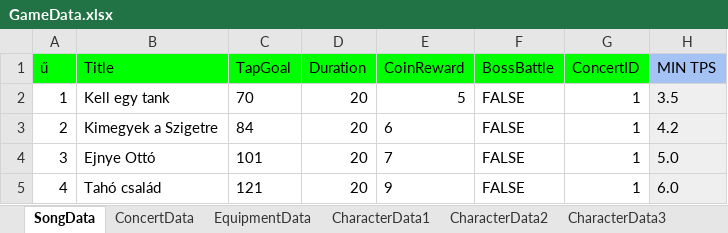
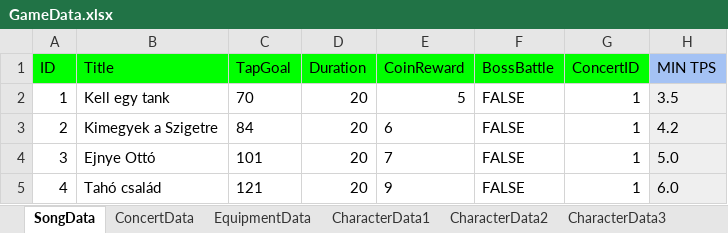
Before and after one commit to mkghoster/TapBand, an Excel workbook: TapBand_SRC/Assets/Data/GameData.xlsx, sheet SongData, drawn as a sheet; only a part is shown; values as stored, in another font and other column widths than the file's, no borders; charts and pictures not drawn; the diff names each change by its address in the sheet, - before the commit and + after, or states it on an @@ line.

```diff
--- a/TapBand_SRC/Assets/Data/GameData.xlsx (sheet SongData)
+++ b/TapBand_SRC/Assets/Data/GameData.xlsx (sheet SongData)
-A1: ű
+A1: ID
```
Also changed, not shown: sheet Sheet14, charts or pictures, 10 other files.
